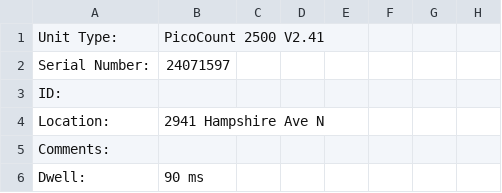
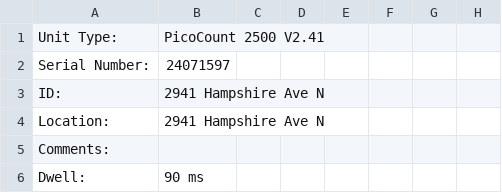
Before and after one commit to semanticdata/traffic-studies, a CSV file: data/2941-Hampshire-Ave_AIO.csv, drawn as a sheet; only a part is shown; the diff names each change by its address in the sheet, - before the commit and + after, or states it on an @@ line.

```diff
--- a/data/2941-Hampshire-Ave_AIO.csv
+++ b/data/2941-Hampshire-Ave_AIO.csv
-B3: (empty)
+B3: 2941 Hampshire Ave N
```
Also changed, not shown: data/2809-Hampshire-Ave_AIO.csv, data/5240-Maryland-Ave-N_AIO.csv, 4 other files.
